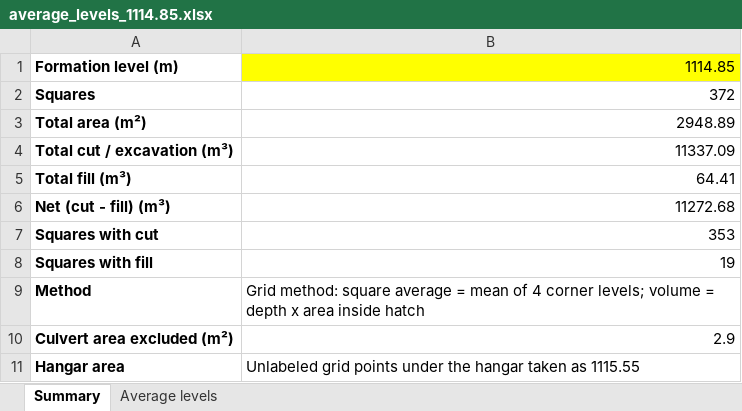
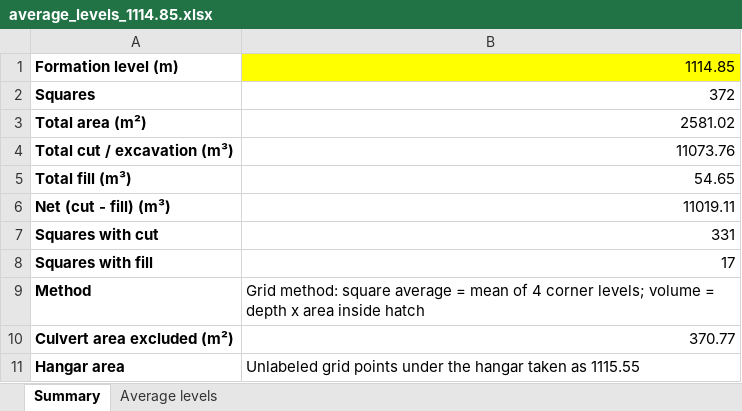
Before and after one commit to kbustanjicompany-cmd/MOHAMMED, an Excel workbook: average_levels_1114.85.xlsx, sheet Summary, drawn as a sheet; values as stored, in another font and other column widths than the file's, no borders; the diff names each change by its address in the sheet, - before the commit and + after, or states it on an @@ line.

```diff
--- a/average_levels_1114.85.xlsx (sheet Summary)
+++ b/average_levels_1114.85.xlsx (sheet Summary)
-B3: 2948.89
+B3: 2581.02
-B4: 11337.09
+B4: 11073.76
-B5: 64.41
+B5: 54.65
-B6: 11272.68
+B6: 11019.11
-B7: 353
+B7: 331
-B8: 19
+B8: 17
-B10: 2.9
+B10: 370.77
```
Also changed, not shown: sheet Average levels, average_levels_1113.xlsx, 10 other files.
